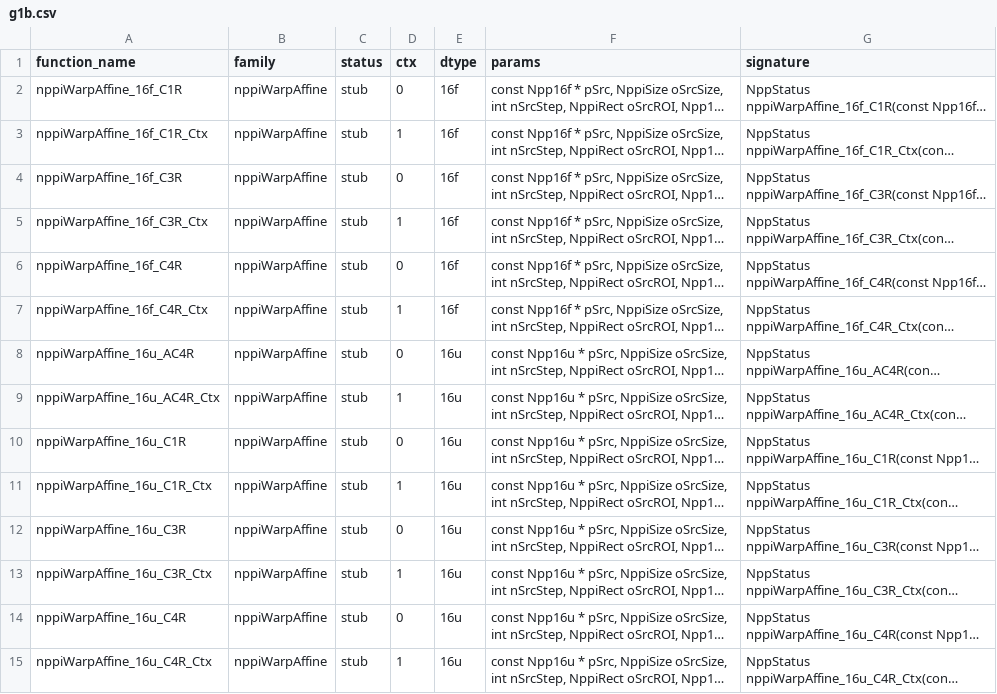
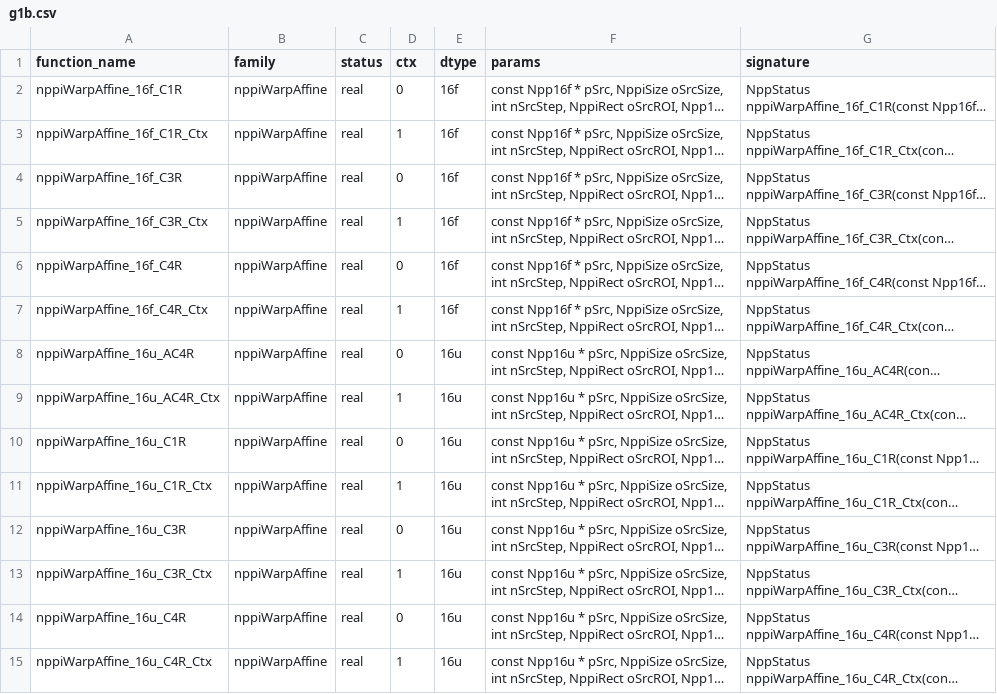
Before and after one commit to CompilerFans/npp, a CSV file: api_analysis/packages/g1b.csv, drawn as a sheet; only a part is shown; long unchanged cells end in …; the diff covers the shown part only; the diff names each change by its address in the sheet, - before the commit and + after, or states it on an @@ line.

Commit message:
[mcMPP] refresh coverage after merging g1b WarpAffine
real 12,458 (99.4%), stub 0, missing 79, remaining 79 (filtering 76 +
statistics 3); geometry 705/705. Ledger records the G1/g1b completion.

Change-Id: Ic754513fa3430a4bdad45ef7f9e361b7c6b785e6

```diff
--- a/api_analysis/packages/g1b.csv
+++ b/api_analysis/packages/g1b.csv
-C2:C15 (status): stub
+C2:C15 (status): real
```
Also changed, not shown: 142 edited cells elsewhere in this file, api_analysis/backlog.csv, api_analysis/packages/p1.7.csv, 4 other files.
